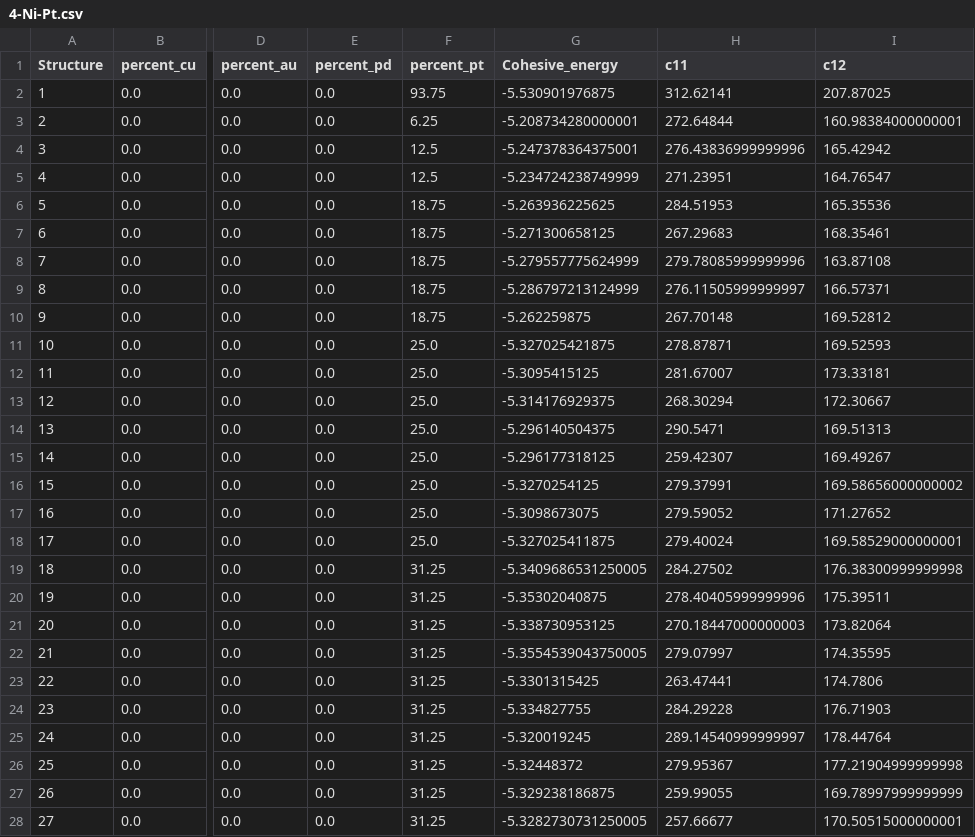
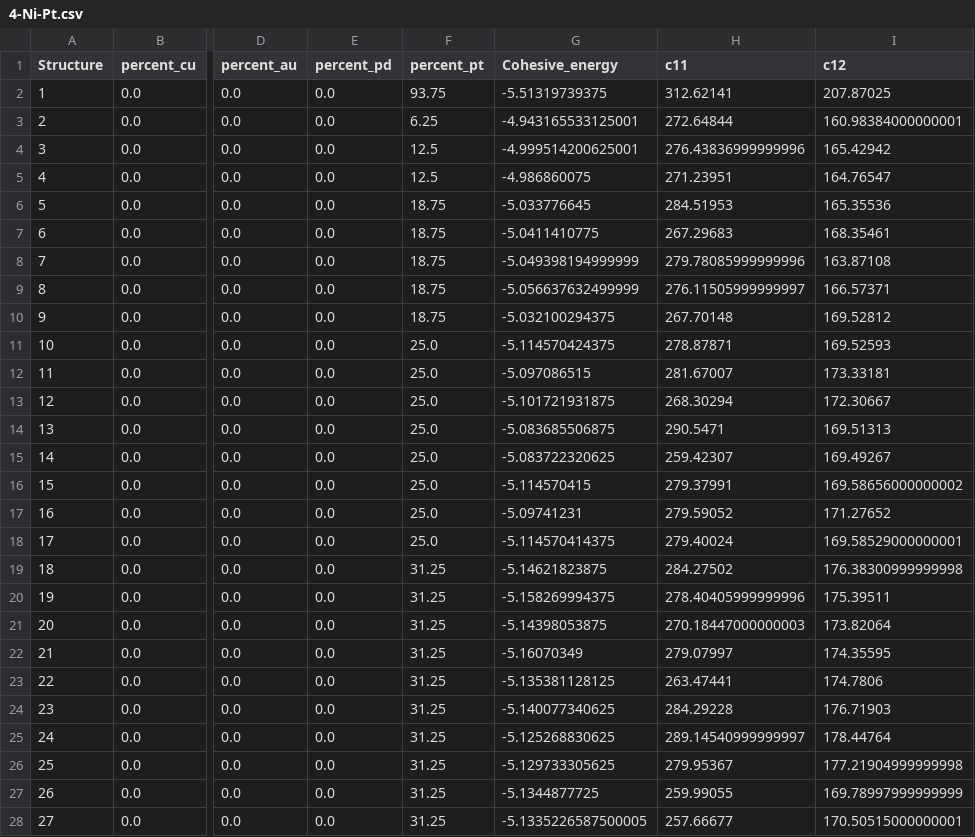
Before and after one commit to nlinton272/MPEA_elastic_constant_ML, a CSV file: binary_data/4-Ni-Pt.csv, drawn as a sheet; only a part is shown, gaps mark what is left out; the diff covers the shown part only; the diff names each change by its address in the sheet, - before the commit and + after, or states it on an @@ line.

Commit message:
Add files via upload
Updated ML tables with new cohesive energies for alloys containing Ni.

```diff
--- a/binary_data/4-Ni-Pt.csv
+++ b/binary_data/4-Ni-Pt.csv
-G2 (Cohesive_energy): -5.530901976875
+G2 (Cohesive_energy): -5.51319739375
-G3 (Cohesive_energy): -5.208734280000001
+G3 (Cohesive_energy): -4.943165533125001
-G4 (Cohesive_energy): -5.247378364375001
+G4 (Cohesive_energy): -4.999514200625001
-G5 (Cohesive_energy): -5.234724238749999
+G5 (Cohesive_energy): -4.986860075
-G6 (Cohesive_energy): -5.263936225625
+G6 (Cohesive_energy): -5.033776645
-G7 (Cohesive_energy): -5.271300658125
+G7 (Cohesive_energy): -5.0411410775
-G8 (Cohesive_energy): -5.279557775624999
+G8 (Cohesive_energy): -5.049398194999999
-G9 (Cohesive_energy): -5.286797213124999
+G9 (Cohesive_energy): -5.056637632499999
-G10 (Cohesive_energy): -5.262259875
+G10 (Cohesive_energy): -5.032100294375
-G11 (Cohesive_energy): -5.327025421875
+G11 (Cohesive_energy): -5.114570424375
-G12 (Cohesive_energy): -5.3095415125
+G12 (Cohesive_energy): -5.097086515
-G13 (Cohesive_energy): -5.314176929375
+G13 (Cohesive_energy): -5.101721931875
-G14 (Cohesive_energy): -5.296140504375
+G14 (Cohesive_energy): -5.083685506875
-G15 (Cohesive_energy): -5.296177318125
+G15 (Cohesive_energy): -5.083722320625
-G16 (Cohesive_energy): -5.3270254125
+G16 (Cohesive_energy): -5.114570415
-G17 (Cohesive_energy): -5.3098673075
+G17 (Cohesive_energy): -5.09741231
-G18 (Cohesive_energy): -5.327025411875
+G18 (Cohesive_energy): -5.114570414375
-G19 (Cohesive_energy): -5.3409686531250005
+G19 (Cohesive_energy): -5.14621823875
-G20 (Cohesive_energy): -5.35302040875
+G20 (Cohesive_energy): -5.158269994375
-G21 (Cohesive_energy): -5.338730953125
+G21 (Cohesive_energy): -5.14398053875
-G22 (Cohesive_energy): -5.3554539043750005
+G22 (Cohesive_energy): -5.16070349
-G23 (Cohesive_energy): -5.3301315425
+G23 (Cohesive_energy): -5.135381128125
-G24 (Cohesive_energy): -5.334827755
+G24 (Cohesive_energy): -5.140077340625
-G25 (Cohesive_energy): -5.320019245
+G25 (Cohesive_energy): -5.125268830625
-G26 (Cohesive_energy): -5.32448372
+G26 (Cohesive_energy): -5.129733305625
-G27 (Cohesive_energy): -5.329238186875
+G27 (Cohesive_energy): -5.1344877725
-G28 (Cohesive_energy): -5.3282730731250005
+G28 (Cohesive_energy): -5.1335226587500005
```
Also changed, not shown: 93 edited cells elsewhere in this file, binary_data/1-Ni-Cu.csv, binary_data/2-Ni-Au.csv, 1 other file.
